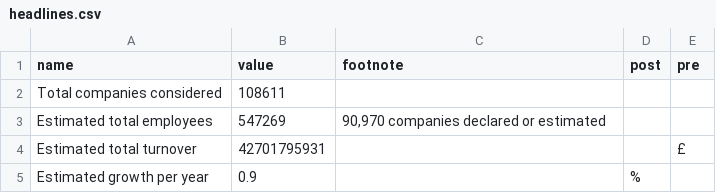
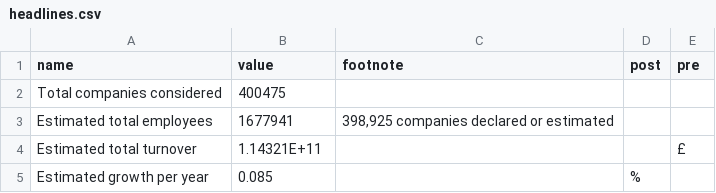
Before and after one commit to open-innovations/true-north, a CSV file: src/overview/owner-managed/_data/headlines.csv, drawn as a sheet.

Commit message:
Update headline stats

```diff
--- a/src/overview/owner-managed/_data/headlines.csv
+++ b/src/overview/owner-managed/_data/headlines.csv
@@ -1,5 +1,5 @@
 name,value,footnote,post,pre
-"Total companies considered",108611,,,
-"Estimated total employees",547269,"90,970 companies declared or estimated",,
-"Estimated total turnover",42701795931,,,£
-"Estimated growth per year",0.9,,%,
+Total companies considered,400475,,,
+Estimated total employees,1677941,"398,925 companies declared or estimated",,
+Estimated total turnover,1.14321E+11,,,£
+Estimated growth per year,0.085,,%,
```
